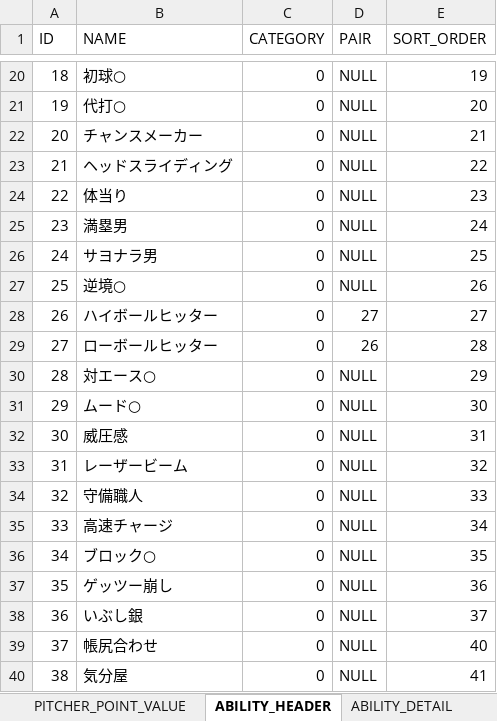
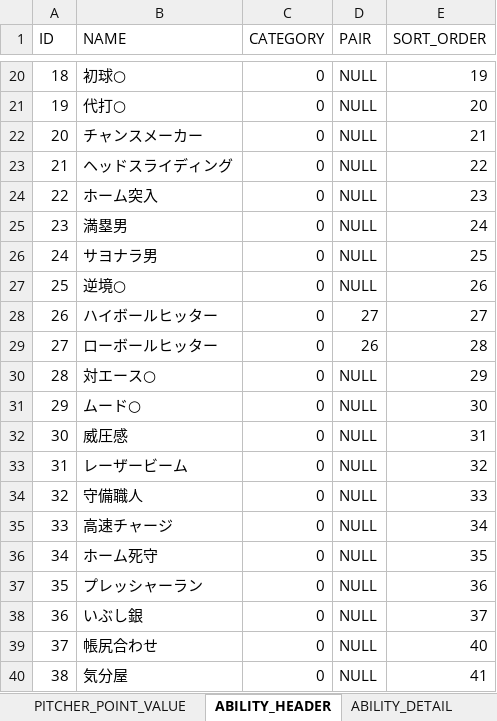
Before and after one commit to hitsujimeeee/pawapro-simu, an Excel workbook: data/一覧.xlsm, sheet ABILITY_HEADER, drawn as a sheet; only a part is shown, gaps mark what is left out; values as stored, in another font and other column widths than the file's, no borders; charts and pictures not drawn; the diff names each change by its address in the sheet, - before the commit and + after, or states it on an @@ line.

```diff
--- a/data/一覧.xlsm (sheet ABILITY_HEADER)
+++ b/data/一覧.xlsm (sheet ABILITY_HEADER)
-B24 (NAME): 体当り
+B24 (NAME): ホーム突入
-B36 (NAME): ブロック○
+B36 (NAME): ホーム死守
-B37 (NAME): ゲッツー崩し
+B37 (NAME): プレッシャーラン
```
Also changed, not shown: sheet ABILITY_DETAIL, 2 other files.
